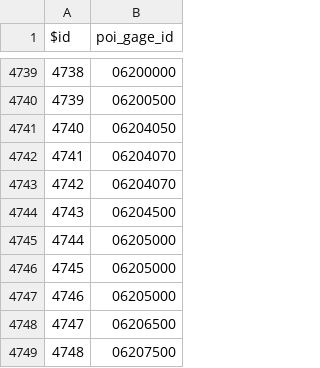
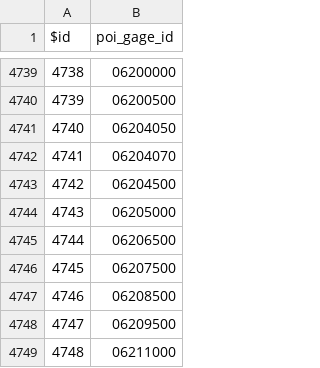
Before and after one commit to nhm-params-v10-usgs/nhmparamdb_CONUS, a CSV file: poi_gage_id.csv, drawn as a sheet; only a part is shown, gaps mark what is left out; the shorter side is filled out with more unchanged rows; removed rows and columns are numbered as before the commit, all else as after; the diff names each change by its address in the sheet, - before the commit and + after, or states it on an @@ line.

```diff
--- a/poi_gage_id.csv
+++ b/poi_gage_id.csv
-row 4743: 4742 | 06204070
@@ column A ($id) renumbered from row 4743 down @@
-row 4746: 4745 | 06205000
-row 4747: 4746 | 06205000
```
Also changed, not shown: poi_gage_segment.csv, poi_type.csv, 27 other files.
